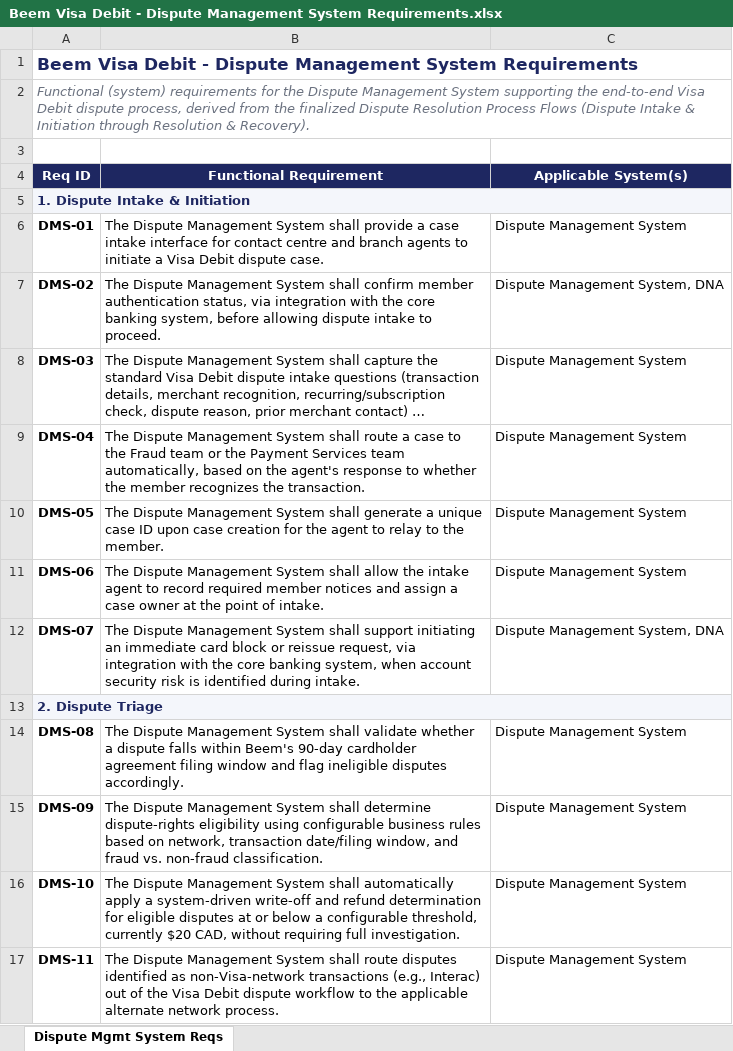
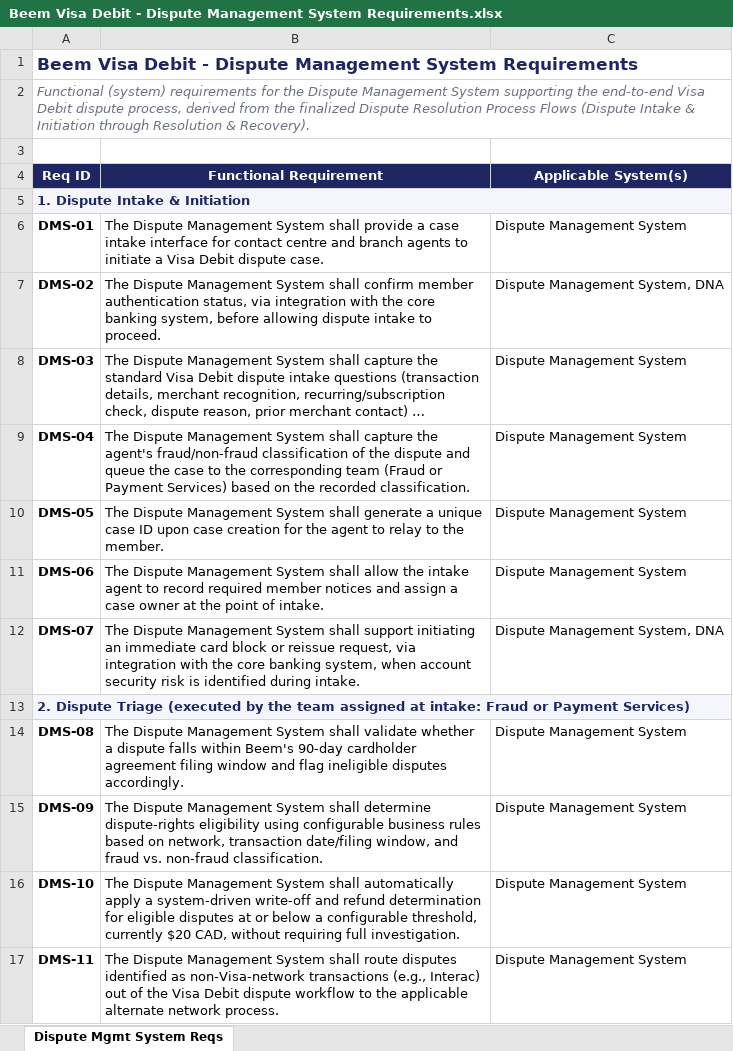
Before and after one commit to davidlin778/Beem-Visa-Debit-Requirements, an Excel workbook: Beem Visa Debit - Dispute Management System Requirements.xlsx, sheet Dispute Mgmt System Reqs, drawn as a sheet; only a part is shown; long unchanged cells end in …; values as stored, in another font and other column widths than the file's, no borders; the diff names each change by its address in the sheet, - before the commit and + after, or states it on an @@ line.

```diff
--- a/Beem Visa Debit - Dispute Management System Requirements.xlsx (sheet Dispute Mgmt System Reqs)
+++ b/Beem Visa Debit - Dispute Management System Requirements.xlsx (sheet Dispute Mgmt System Reqs)
-B9 (Functional Requirement): …System shall route a case to the Fraud team or the Payment Services team automatically, based on the agent's response to whether the member recognizes the transaction.
+B9 (Functional Requirement): …System shall capture the agent's fraud/non-fraud classification of the dispute and queue the case to the corresponding team (Fraud or Payment Services) based on the recorded classification.
-A13 (Req ID): …Dispute Triage
+A13 (Req ID): …Dispute Triage (executed by the team assigned at intake: Fraud or Payment Services)
```
